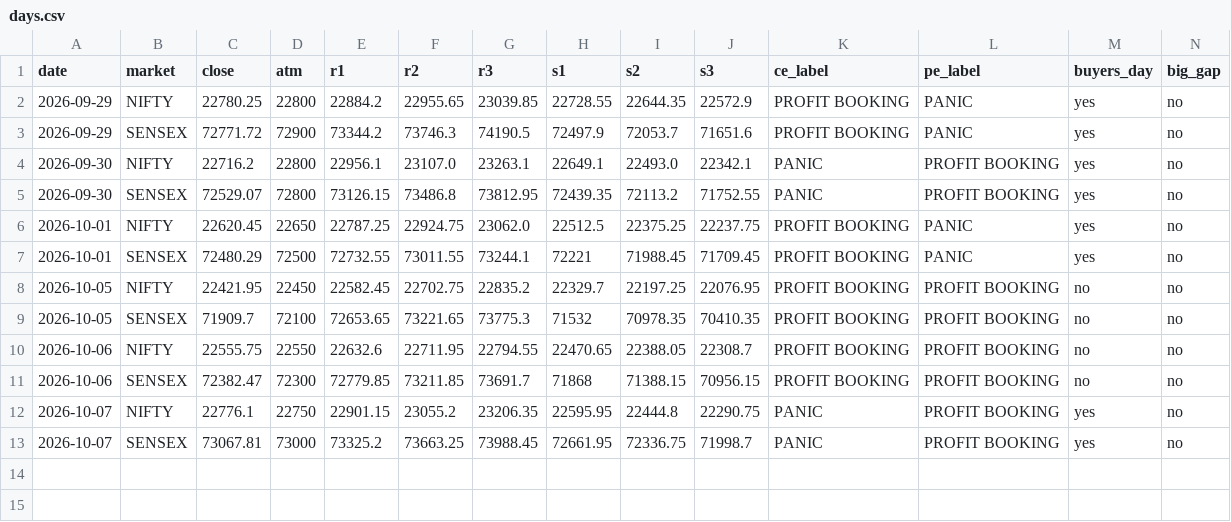
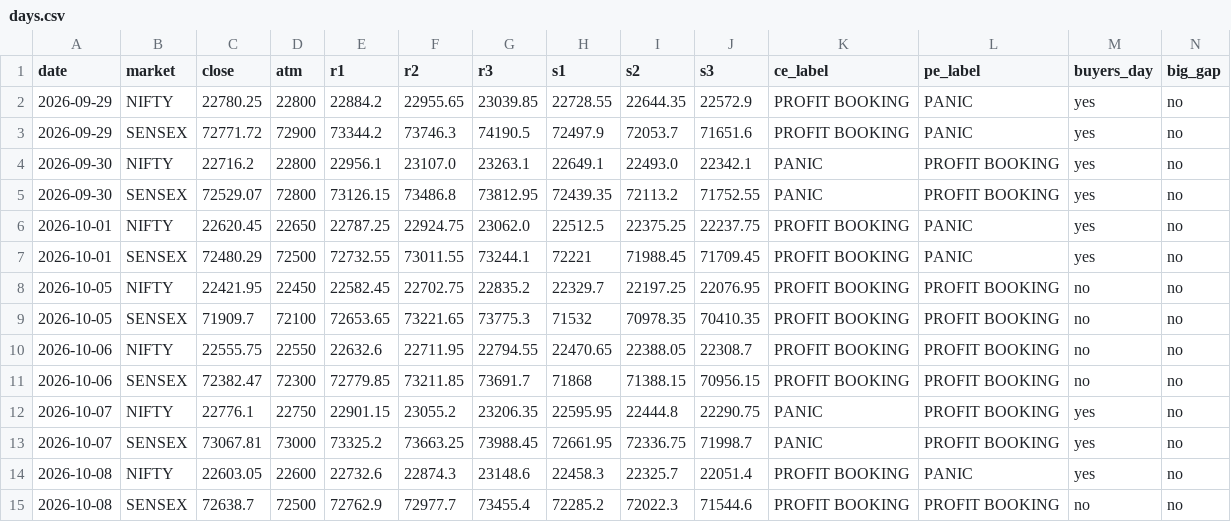
Before and after one commit to Jdingara/share_market_bava, a CSV file: history/hlc/days.csv, drawn as a sheet; only a part is shown; rows hold the shown columns only; the diff names each change by its address in the sheet, - before the commit and + after, or states it on an @@ line.

```diff
--- a/history/hlc/days.csv
+++ b/history/hlc/days.csv
+row 14: 2026-10-08 | NIFTY | 22603.05 | 22600 | 22732.6 | 22874.3 | 23148.6 | 22458.3 | 22325.7 | 22051.4 | PROFIT BOOKING | PANIC | yes | no
+row 15: 2026-10-08 | SENSEX | 72638.7 | 72500 | 72762.9 | 72977.7 | 73455.4 | 72285.2 | 72022.3 | 71544.6 | PROFIT BOOKING | PROFIT BOOKING | no | no
```
Also changed, not shown: history/days.csv, 8 other files.
